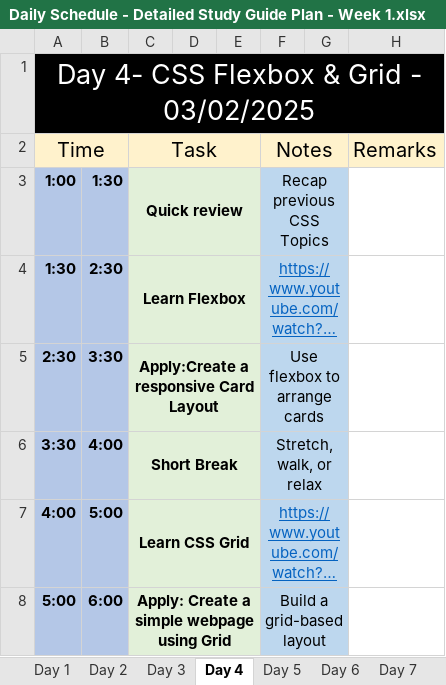
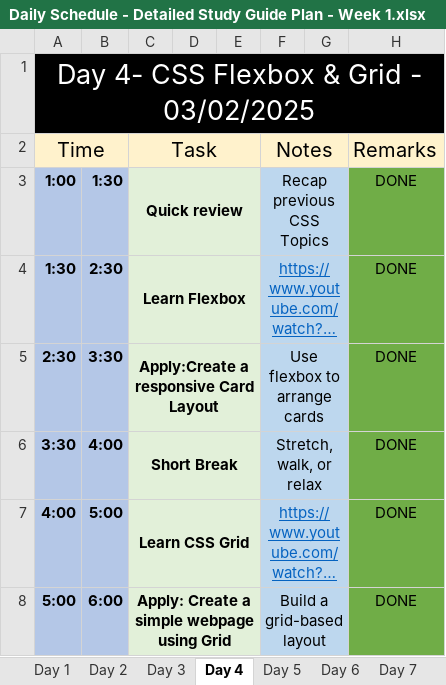
Before and after one commit to vashsaga09/Study-Plan, an Excel workbook: Daily Schedule - Detailed Study Guide Plan - Week 1.xlsx, sheet Day 4, drawn as a sheet; long unchanged cells end in …; values as stored, in another font and other column widths than the file's, no borders; the diff names each change by its address in the sheet, - before the commit and + after, or states it on an @@ line.

```diff
--- a/Daily Schedule - Detailed Study Guide Plan - Week 1.xlsx (sheet Day 4)
+++ b/Daily Schedule - Detailed Study Guide Plan - Week 1.xlsx (sheet Day 4)
-H3:H8 (Remarks): (empty)
+H3:H8 (Remarks): DONE
-H3:H8 fill: none
+H3:H8 fill: #70AD47
```
Also changed, not shown: sheet Day 3, sheet Day 2, 6 other files.
